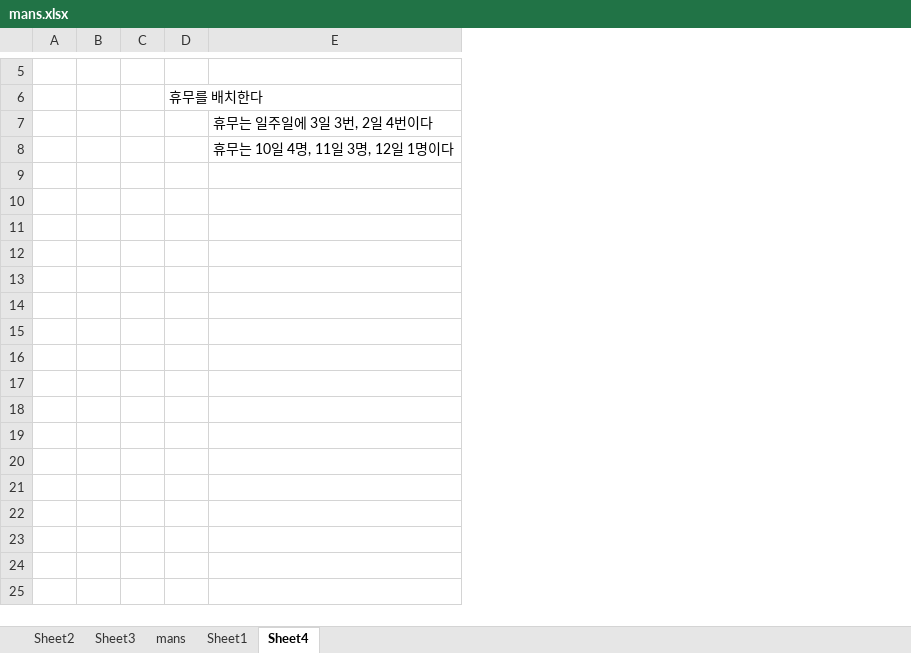
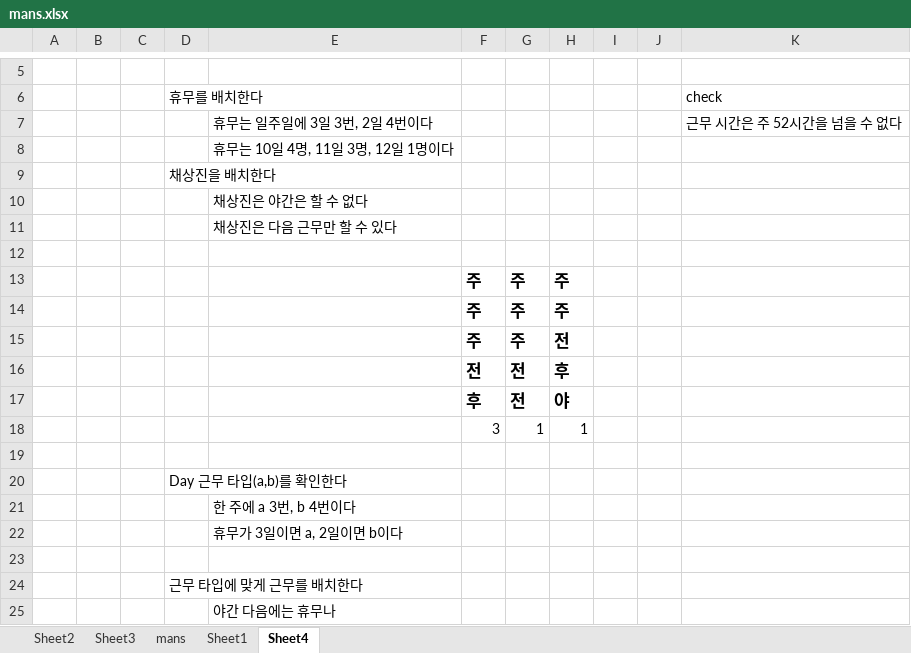
Before and after one commit to SeokpilYoon/scheduler, an Excel workbook: mans.xlsx, sheet Sheet4, drawn as a sheet; only a part is shown, gaps mark what is left out; values as stored, in another font and other column widths than the file's, no borders; conditional formats not drawn; the diff names each change by its address in the sheet, - before the commit and + after, or states it on an @@ line.

```diff
--- a/mans.xlsx (sheet Sheet4)
+++ b/mans.xlsx (sheet Sheet4)
+column F, empty
+column G, empty
+column H, empty
+column I, empty
+column J, empty
+column K (check), row 7: 근무 시간은 주 52시간을 넘을 수 없다
+row 9:  |  |  | 채상진을 배치한다
+row 10:  |  |  |  | 채상진은 야간은 할 수 없다
+row 11:  |  |  |  | 채상진은 다음 근무만 할 수 있다
+row 12: (empty)
+row 13:  |  |  |  |  | 주 | 주 | 주
+row 14:  |  |  |  |  | 주 | 주 | 주
+row 15:  |  |  |  |  | 주 | 주 | 전
+row 16:  |  |  |  |  | 전 | 전 | 후
+row 17:  |  |  |  |  | 후 | 전 | 야
+row 18:  |  |  |  |  | 3 | 1 | 1
+row 19: (empty)
+row 20:  |  |  | Day 근무 타입(a,b)를 확인한다
+row 21:  |  |  |  | 한 주에 a 3번, b 4번이다
+row 22:  |  |  |  | 휴무가 3일이면 a, 2일이면 b이다
+row 23: (empty)
+row 24:  |  |  | 근무 타입에 맞게 근무를 배치한다
+row 25:  |  |  |  | 야간 다음에는 휴무나
```
Also changed, not shown: 1 other file.
